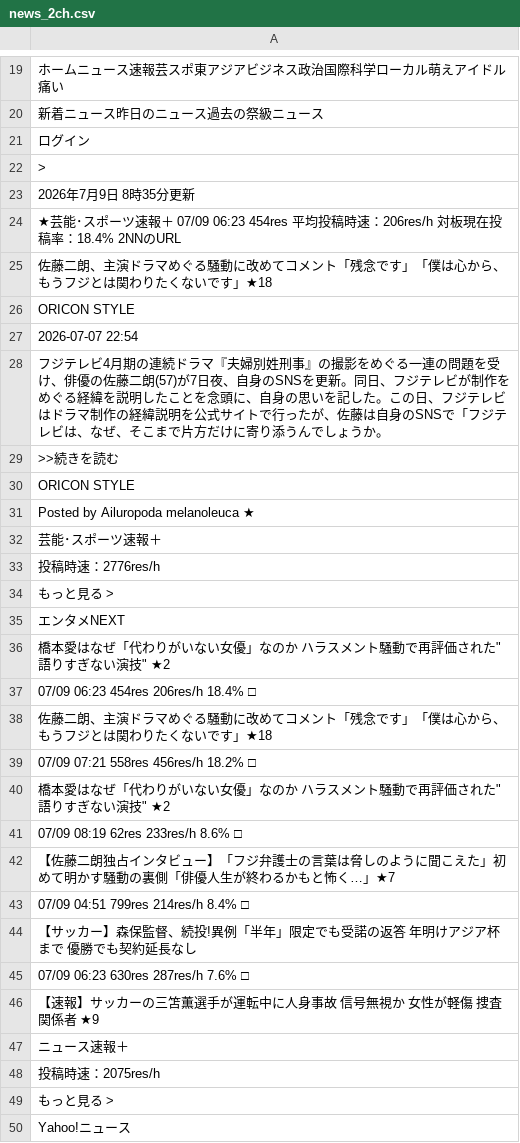
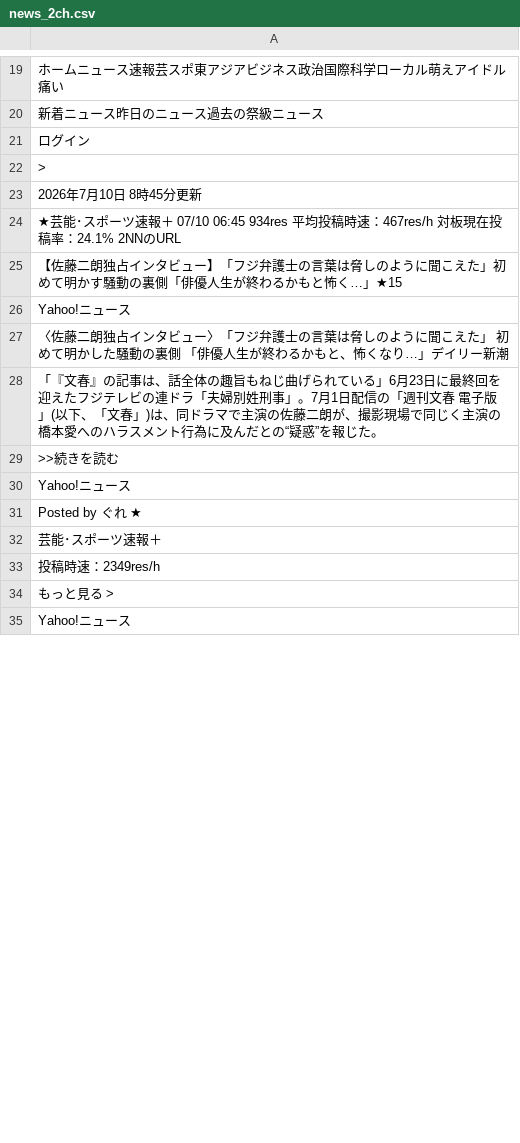
Before and after one commit to keroppa88/news, a CSV file: news_2ch.csv, drawn as a sheet; only a part is shown, gaps mark what is left out; the diff covers the shown part only.

```diff
--- a/news_2ch.csv
+++ b/news_2ch.csv
@@ -22,28 +22,13 @@
 ">"
-"2026年7月9日 8時35分更新"
-"★芸能･スポーツ速報＋ 07/09 06:23 454res 平均投稿時速：206res/h 対板現在投稿率：18.4% 2NNのURL "
-"佐藤二朗、主演ドラマめぐる騒動に改めてコメント「残念です」「僕は心から、もうフジとは関わりたくないです」★18"
-"ORICON STYLE"
-"2026-07-07 22:54"
-"フジテレビ4月期の連続ドラマ『夫婦別姓刑事』の撮影をめぐる一連の問題を受け、俳優の佐藤二朗(57)が7日夜、自身のSNSを更新。同日、フジテレビが制作をめぐる経緯を説明したことを念頭に、自身の思いを記した。この日、フジテレビはドラマ制作の経緯説明を公式サイトで行ったが、佐藤は自身のSNSで「フジテレビは、なぜ、そこまで片方だけに寄り添うんでしょうか。"
+"2026年7月10日 8時45分更新"
+"★芸能･スポーツ速報＋ 07/10 06:45 934res 平均投稿時速：467res/h 対板現在投稿率：24.1% 2NNのURL "
+"【佐藤二朗独占インタビュー】「フジ弁護士の言葉は脅しのように聞こえた」初めて明かす騒動の裏側「俳優人生が終わるかもと怖く…」★15"
+"Yahoo!ニュース"
+"〈佐藤二朗独占インタビュー〉「フジ弁護士の言葉は脅しのように聞こえた」　初めて明かした騒動の裏側　「俳優人生が終わるかもと、怖くなり…」デイリー新潮"
+"「『文春』の記事は、話全体の趣旨もねじ曲げられている」6月23日に最終回を迎えたフジテレビの連ドラ「夫婦別姓刑事」。7月1日配信の「週刊文春 電子版」(以下、「文春」)は、同ドラマで主演の佐藤二朗が、撮影現場で同じく主演の橋本愛へのハラスメント行為に及んだとの“疑惑”を報じた。"
 ">>続きを読む"
-"ORICON STYLE"
-"Posted by Ailuropoda melanoleuca ★"
+"Yahoo!ニュース"
+"Posted by ぐれ ★"
 "芸能･スポーツ速報＋"
-"投稿時速：2776res/h"
-"もっと見る >"
-"エンタメNEXT"
-"橋本愛はなぜ「代わりがいない女優」なのか ハラスメント騒動で再評価された""語りすぎない演技"" ★2"
-"07/09 06:23 454res 206res/h 18.4% □"
-"佐藤二朗、主演ドラマめぐる騒動に改めてコメント「残念です」「僕は心から、もうフジとは関わりたくないです」★18 "
-"07/09 07:21 558res 456res/h 18.2% □"
-"橋本愛はなぜ「代わりがいない女優」なのか ハラスメント騒動で再評価された""語りすぎない演技"" ★2 "
-"07/09 08:19 62res 233res/h 8.6% □"
-"【佐藤二朗独占インタビュー】「フジ弁護士の言葉は脅しのように聞こえた」初めて明かす騒動の裏側「俳優人生が終わるかもと怖く…」★7 "
-"07/09 04:51 799res 214res/h 8.4% □"
-"【サッカー】森保監督、続投!異例「半年」限定でも受諾の返答 年明けアジア杯まで 優勝でも契約延長なし "
-"07/09 06:23 630res 287res/h 7.6% □"
-"【速報】サッカーの三笘薫選手が運転中に人身事故 信号無視か 女性が軽傷 捜査関係者 ★9 "
-"ニュース速報＋"
-"投稿時速：2075res/h"
+"投稿時速：2349res/h"
 "もっと見る >"
```
Also changed, not shown: 23 added rows, 12 removed rows, 2 moved rows and 92 edited cells elsewhere in this file, news.csv, news_ai.csv, 10 other files.
